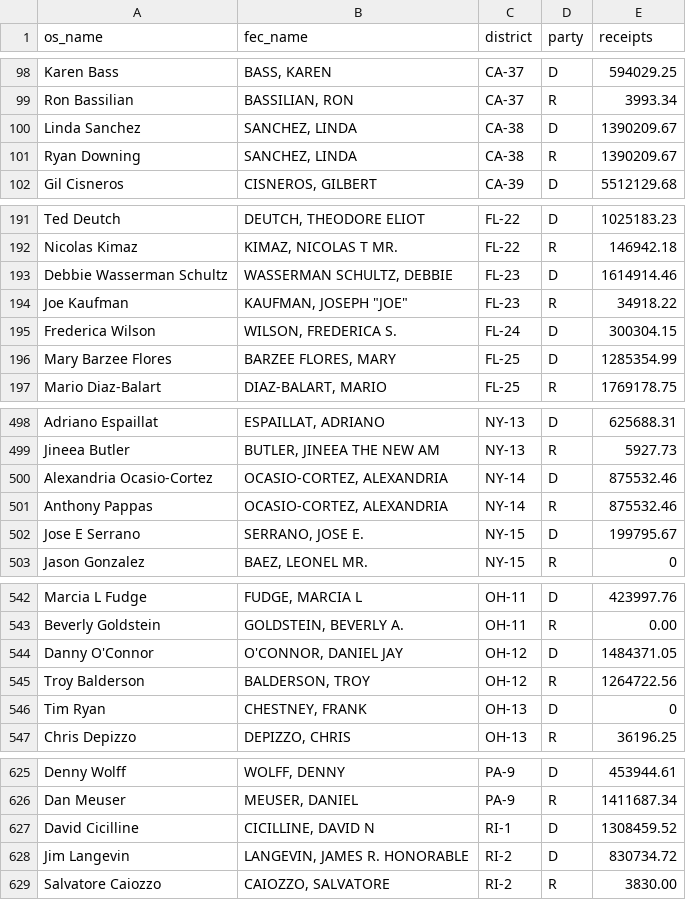
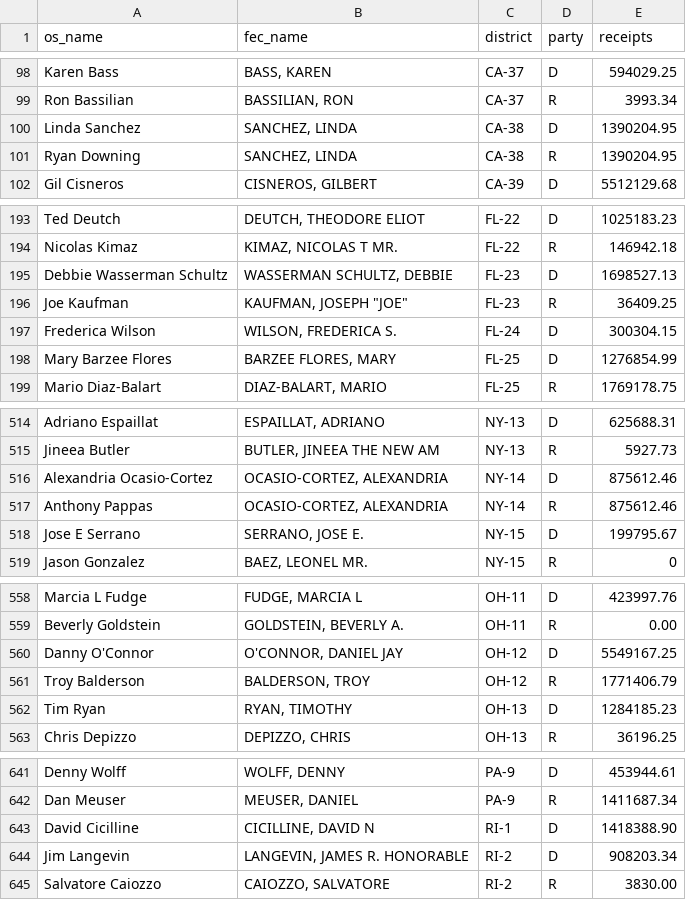
Before and after one commit to pcorliss/2018-midterms, a CSV file: reconciled.csv, drawn as a sheet; only a part is shown, gaps mark what is left out; the diff covers the shown part only.

```diff
--- a/reconciled.csv
+++ b/reconciled.csv
@@ -99,4 +99,4 @@ Karen Bass,"BASS, KAREN",CA-37,D,594029.25
 Ron Bassilian,"BASSILIAN, RON",CA-37,R,3993.34
-Linda Sanchez,"SANCHEZ, LINDA",CA-38,D,1390209.67
-Ryan Downing,"SANCHEZ, LINDA",CA-38,R,1390209.67
+Linda Sanchez,"SANCHEZ, LINDA",CA-38,D,1390204.95
+Ryan Downing,"SANCHEZ, LINDA",CA-38,R,1390204.95
 Gil Cisneros,"CISNEROS, GILBERT",CA-39,D,5512129.68
@@ -192,6 +194,6 @@ Ted Deutch,"DEUTCH, THEODORE ELIOT",FL-22,D,1025183.23
 Nicolas Kimaz,"KIMAZ, NICOLAS T MR.",FL-22,R,146942.18
-Debbie Wasserman Schultz,"WASSERMAN SCHULTZ, DEBBIE",FL-23,D,1614914.46
-Joe Kaufman,"KAUFMAN, JOSEPH ""JOE""",FL-23,R,34918.22
+Debbie Wasserman Schultz,"WASSERMAN SCHULTZ, DEBBIE",FL-23,D,1698527.13
+Joe Kaufman,"KAUFMAN, JOSEPH ""JOE""",FL-23,R,36409.25
 Frederica Wilson,"WILSON, FREDERICA S.",FL-24,D,300304.15
-Mary Barzee Flores,"BARZEE FLORES, MARY",FL-25,D,1285354.99
+Mary Barzee Flores,"BARZEE FLORES, MARY",FL-25,D,1276854.99
 Mario Diaz-Balart,"DIAZ-BALART, MARIO",FL-25,R,1769178.75
@@ -499,4 +515,4 @@ Adriano Espaillat,"ESPAILLAT, ADRIANO",NY-13,D,625688.31
 Jineea Butler,"BUTLER, JINEEA THE NEW AM",NY-13,R,5927.73
-Alexandria Ocasio-Cortez,"OCASIO-CORTEZ, ALEXANDRIA",NY-14,D,875532.46
-Anthony Pappas,"OCASIO-CORTEZ, ALEXANDRIA",NY-14,R,875532.46
+Alexandria Ocasio-Cortez,"OCASIO-CORTEZ, ALEXANDRIA",NY-14,D,875612.46
+Anthony Pappas,"OCASIO-CORTEZ, ALEXANDRIA",NY-14,R,875612.46
 Jose E Serrano,"SERRANO, JOSE E.",NY-15,D,199795.67
@@ -543,5 +559,5 @@ Marcia L Fudge,"FUDGE, MARCIA L",OH-11,D,423997.76
 Beverly Goldstein,"GOLDSTEIN, BEVERLY A.",OH-11,R,0.00
-Danny O'Connor,"O'CONNOR, DANIEL JAY",OH-12,D,1484371.05
-Troy Balderson,"BALDERSON, TROY",OH-12,R,1264722.56
-Tim Ryan,"CHESTNEY, FRANK",OH-13,D,0
+Danny O'Connor,"O'CONNOR, DANIEL JAY",OH-12,D,5549167.25
+Troy Balderson,"BALDERSON, TROY",OH-12,R,1771406.79
+Tim Ryan,"RYAN, TIMOTHY",OH-13,D,1284185.23
 Chris Depizzo,"DEPIZZO, CHRIS",OH-13,R,36196.25
@@ -626,4 +642,4 @@ Denny Wolff,"WOLFF, DENNY",PA-9,D,453944.61
 Dan Meuser,"MEUSER, DANIEL",PA-9,R,1411687.34
-David Cicilline,"CICILLINE, DAVID N",RI-1,D,1308459.52
-Jim Langevin,"LANGEVIN, JAMES R. HONORABLE",RI-2,D,830734.72
+David Cicilline,"CICILLINE, DAVID N",RI-1,D,1418388.90
+Jim Langevin,"LANGEVIN, JAMES R. HONORABLE",RI-2,D,908203.34
 Salvatore Caiozzo,"CAIOZZO, SALVATORE",RI-2,R,3830.00
```
Also changed, not shown: 16 added rows and 9 edited cells elsewhere in this file, 538-forematted.csv, PrimaryWinners.csv, 5 other files.
